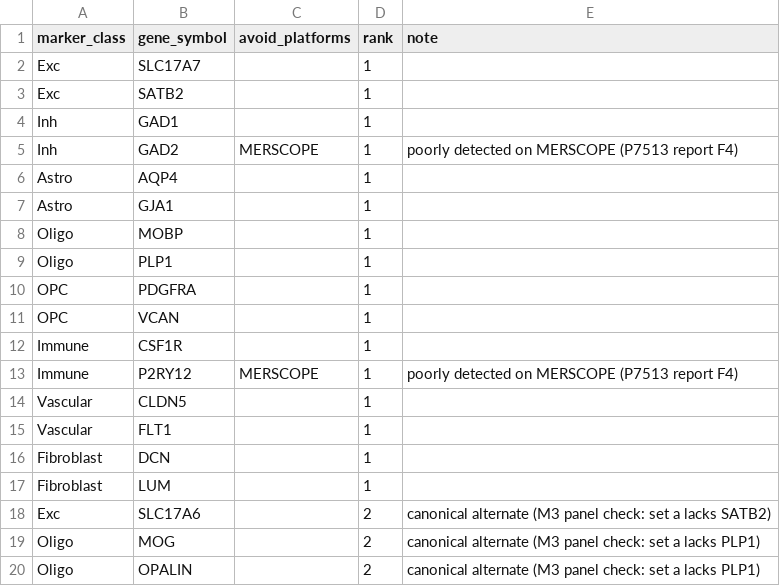
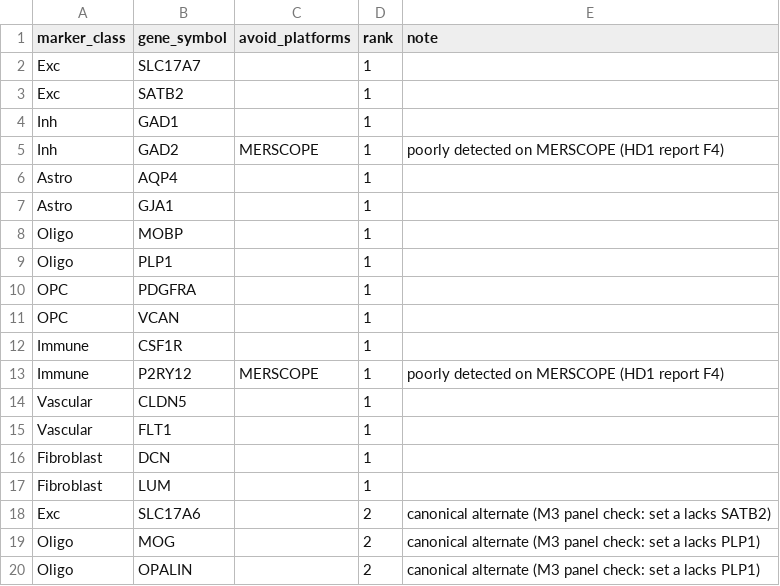
Before and after one commit to bourdenxlab/MerXen, a CSV file: src/merxen/assets/annotation/heldout_markers_human.csv, drawn as a sheet; only a part is shown.

```diff
--- a/src/merxen/assets/annotation/heldout_markers_human.csv
+++ b/src/merxen/assets/annotation/heldout_markers_human.csv
@@ -4,3 +4,3 @@ Exc,SATB2,,1,
 Inh,GAD1,,1,
-Inh,GAD2,MERSCOPE,1,poorly detected on MERSCOPE (P7513 report F4)
+Inh,GAD2,MERSCOPE,1,poorly detected on MERSCOPE (HD1 report F4)
 Astro,AQP4,,1,
@@ -12,3 +12,3 @@ OPC,VCAN,,1,
 Immune,CSF1R,,1,
-Immune,P2RY12,MERSCOPE,1,poorly detected on MERSCOPE (P7513 report F4)
+Immune,P2RY12,MERSCOPE,1,poorly detected on MERSCOPE (HD1 report F4)
 Vascular,CLDN5,,1,
```
Also changed, not shown: src/merxen/assets/annotation/resolvability_v6_pins.csv, src/merxen/assets/annotation/setc_families_human.csv, 37 other files.
